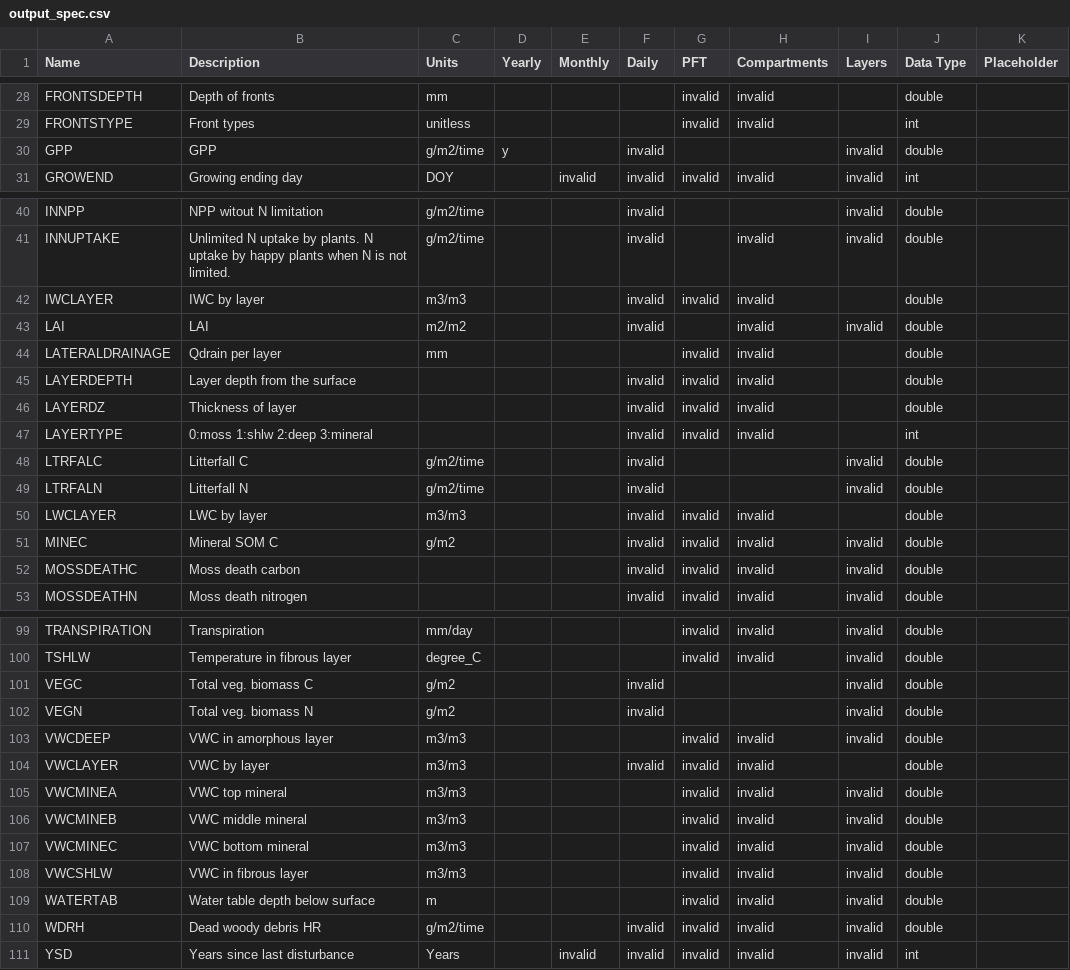
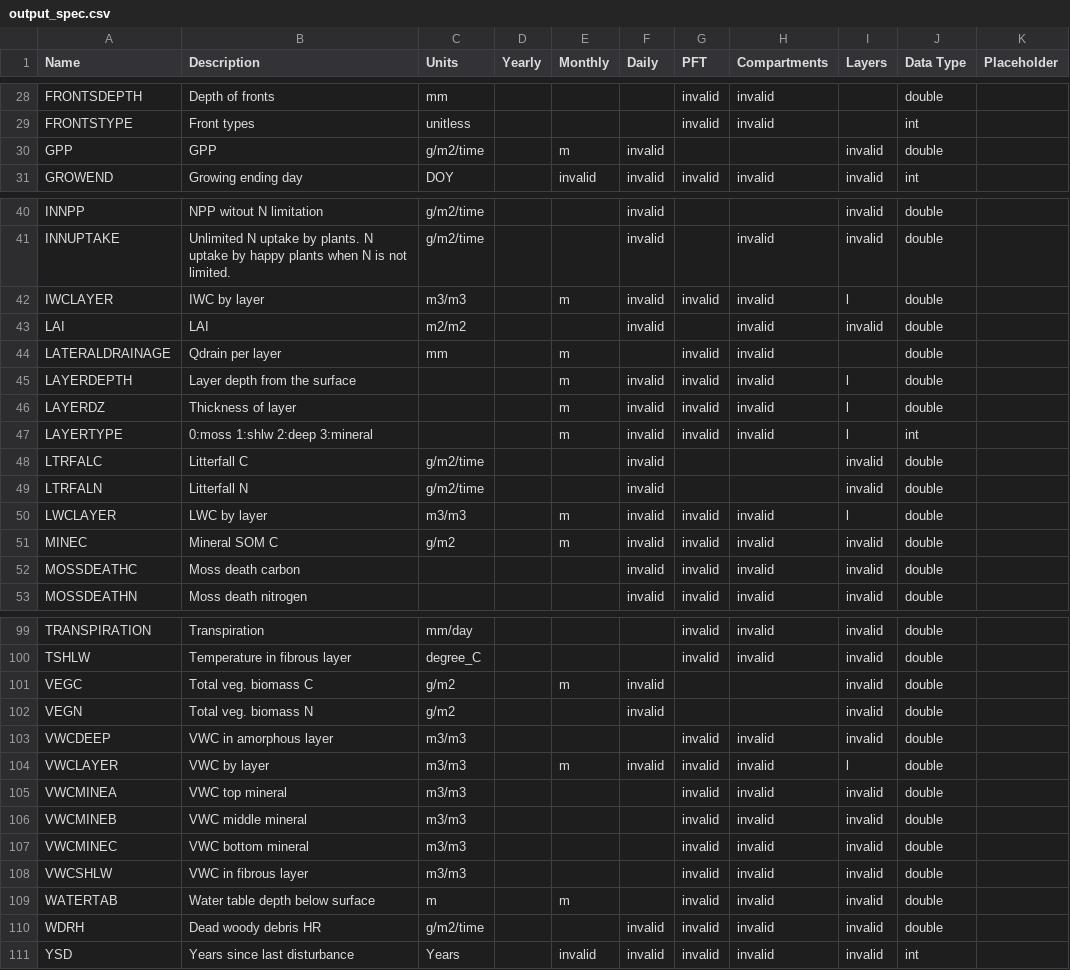
Before and after one commit to hgreaves/dvm-dos-tem, a CSV file: config/output_spec.csv, drawn as a sheet; only a part is shown, gaps mark what is left out; the diff covers the shown part only.

```diff
--- a/config/output_spec.csv
+++ b/config/output_spec.csv
@@ -29,3 +29,3 @@ FRONTSDEPTH,Depth of fronts,mm,,,,invalid,invalid,,double,
 FRONTSTYPE,Front types,unitless,,,,invalid,invalid,,int,
-GPP,GPP,g/m2/time,y,,invalid,,,invalid,double,
+GPP,GPP,g/m2/time,,m,invalid,,,invalid,double,
 GROWEND,Growing ending day,DOY,,invalid,invalid,invalid,invalid,invalid,int,
@@ -41,12 +41,12 @@ INNPP,NPP witout N limitation,g/m2/time,,,invalid,,,invalid,double,
 INNUPTAKE,Unlimited N uptake by plants. N uptake by happy plants when N is not limited.,g/m2/time,,,invalid,,invalid,invalid,double,
-IWCLAYER,IWC by layer,m3/m3,,,invalid,invalid,invalid,,double,
+IWCLAYER,IWC by layer,m3/m3,,m,invalid,invalid,invalid,l,double,
 LAI,LAI,m2/m2,,,invalid,,invalid,invalid,double,
-LATERALDRAINAGE,Qdrain per layer,mm,,,,invalid,invalid,,double,
-LAYERDEPTH,Layer depth from the surface,,,,invalid,invalid,invalid,,double,
-LAYERDZ,Thickness of layer,,,,invalid,invalid,invalid,,double,
-LAYERTYPE,0:moss 1:shlw 2:deep 3:mineral,,,,invalid,invalid,invalid,,int,
+LATERALDRAINAGE,Qdrain per layer,mm,,m,,invalid,invalid,,double,
+LAYERDEPTH,Layer depth from the surface,,,m,invalid,invalid,invalid,l,double,
+LAYERDZ,Thickness of layer,,,m,invalid,invalid,invalid,l,double,
+LAYERTYPE,0:moss 1:shlw 2:deep 3:mineral,,,m,invalid,invalid,invalid,l,int,
 LTRFALC,Litterfall C,g/m2/time,,,invalid,,,invalid,double,
 LTRFALN,Litterfall N,g/m2/time,,,invalid,,,invalid,double,
-LWCLAYER,LWC by layer,m3/m3,,,invalid,invalid,invalid,,double,
-MINEC,Mineral SOM C,g/m2,,,invalid,invalid,invalid,invalid,double,
+LWCLAYER,LWC by layer,m3/m3,,m,invalid,invalid,invalid,l,double,
+MINEC,Mineral SOM C,g/m2,,m,invalid,invalid,invalid,invalid,double,
 MOSSDEATHC,Moss death carbon,,,,invalid,invalid,invalid,invalid,double,
@@ -100,6 +100,6 @@ TRANSPIRATION,Transpiration,mm/day,,,,invalid,invalid,invalid,double,
 TSHLW,Temperature in fibrous layer,degree_C,,,,invalid,invalid,invalid,double,
-VEGC,Total veg. biomass C,g/m2,,,invalid,,,invalid,double,
+VEGC,Total veg. biomass C,g/m2,,m,invalid,,,invalid,double,
 VEGN,Total veg. biomass N,g/m2,,,invalid,,,invalid,double,
 VWCDEEP,VWC in amorphous layer,m3/m3,,,,invalid,invalid,invalid,double,
-VWCLAYER,VWC by layer,m3/m3,,,invalid,invalid,invalid,,double,
+VWCLAYER,VWC by layer,m3/m3,,m,invalid,invalid,invalid,l,double,
 VWCMINEA,VWC top mineral,m3/m3,,,,invalid,invalid,invalid,double,
@@ -108,3 +108,3 @@ VWCMINEC,VWC bottom mineral,m3/m3,,,,invalid,invalid,invalid,double,
 VWCSHLW,VWC in fibrous layer,m3/m3,,,,invalid,invalid,invalid,double,
-WATERTAB,Water table depth below surface,m,,,,invalid,invalid,invalid,double,
+WATERTAB,Water table depth below surface,m,,m,,invalid,invalid,invalid,double,
 WDRH,Dead woody debris HR,g/m2/time,,,invalid,invalid,invalid,invalid,double,
```
Also changed, not shown: 16 edited cells elsewhere in this file, 2 other files.
